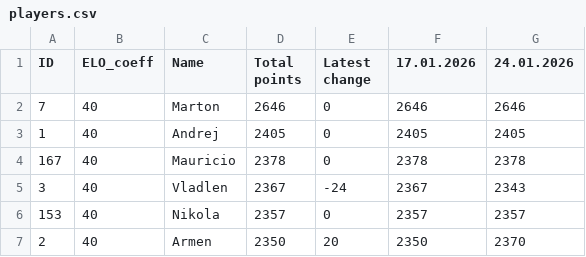
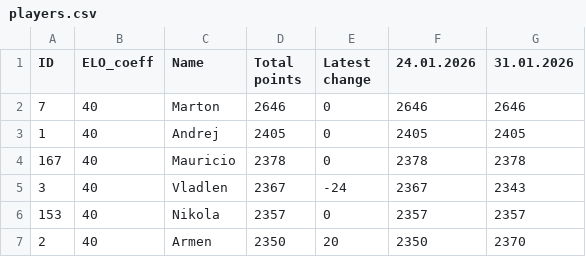
Before and after one commit to SSSKrut/padelwebsite, a CSV file: data/players.csv, drawn as a sheet; only a part is shown.

Commit message:
Update players.csv

```diff
--- a/data/players.csv
+++ b/data/players.csv
@@ -1,2 +1,2 @@
-ID;ELO_coeff;Name;Total points;Latest change;17.01.2026;24.01.2026
+ID;ELO_coeff;Name;Total points;Latest change;24.01.2026;31.01.2026
 7;40;Marton;2646;0;2646;2646
```
